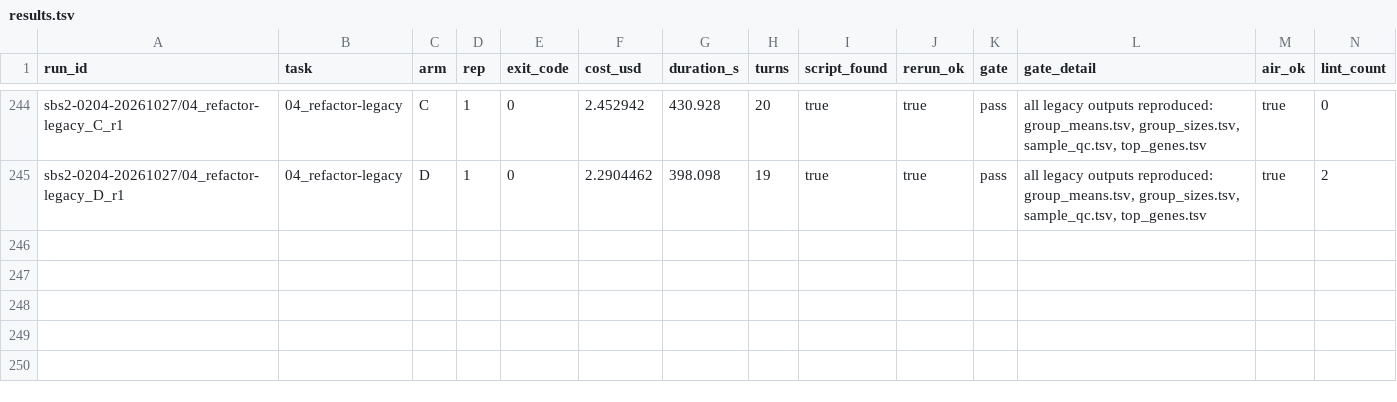
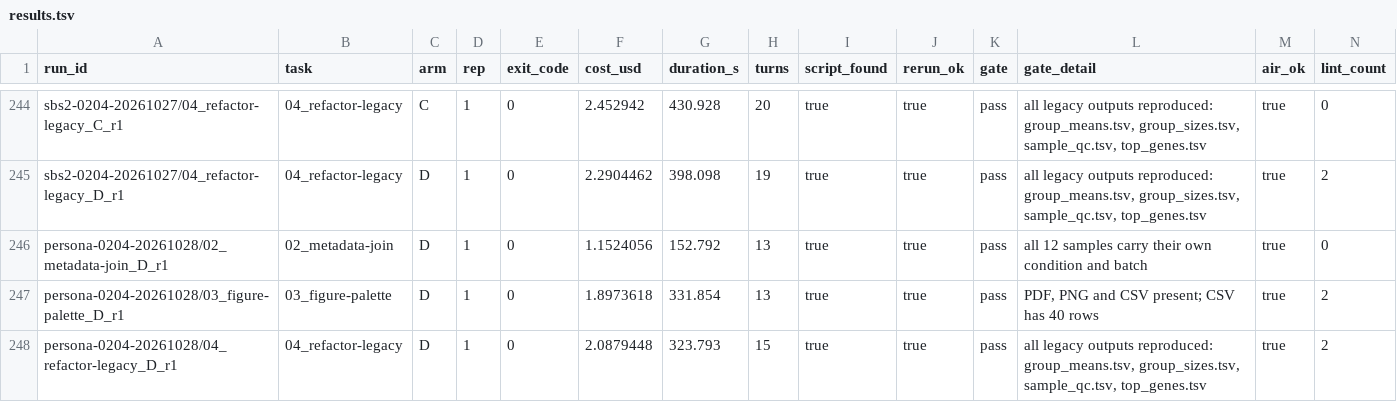
Before and after one commit to mdmanurung/lucid-coder, a TSV file: eval/results/results.tsv, drawn as a sheet; only a part is shown, gaps mark what is left out; rows hold the shown columns only; the diff names each change by its address in the sheet, - before the commit and + after, or states it on an @@ line.

```diff
--- a/eval/results/results.tsv
+++ b/eval/results/results.tsv
+row 246: persona-0204-20261028/02_metadata-join_D_r1 | 02_metadata-join | D | 1 | 0 | 1.1524056 | 152.792 | 13 | true | true | pass | all 12 samples carry their own condition and batch | true | 0
+row 247: persona-0204-20261028/03_figure-palette_D_r1 | 03_figure-palette | D | 1 | 0 | 1.8973618 | 331.854 | 13 | true | true | pass | PDF, PNG and CSV present; CSV has 40 rows | true | 2
+row 248: persona-0204-20261028/04_refactor-legacy_D_r1 | 04_refactor-legacy | D | 1 | 0 | 2.0879448 | 323.793 | 15 | true | true | pass | all legacy outputs reproduced: group_means.tsv, group_sizes.tsv, sample_qc.tsv, top_genes.tsv | true | 2
```
Also changed, not shown: 1 other file.
